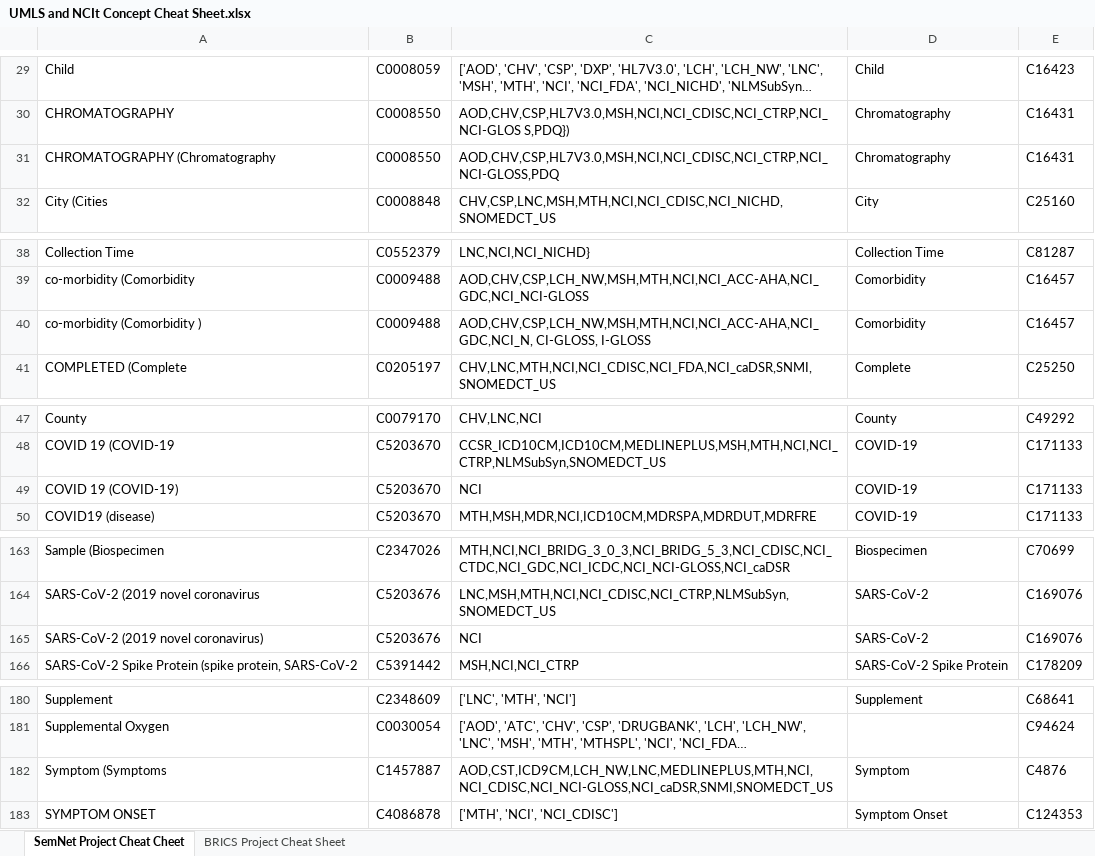
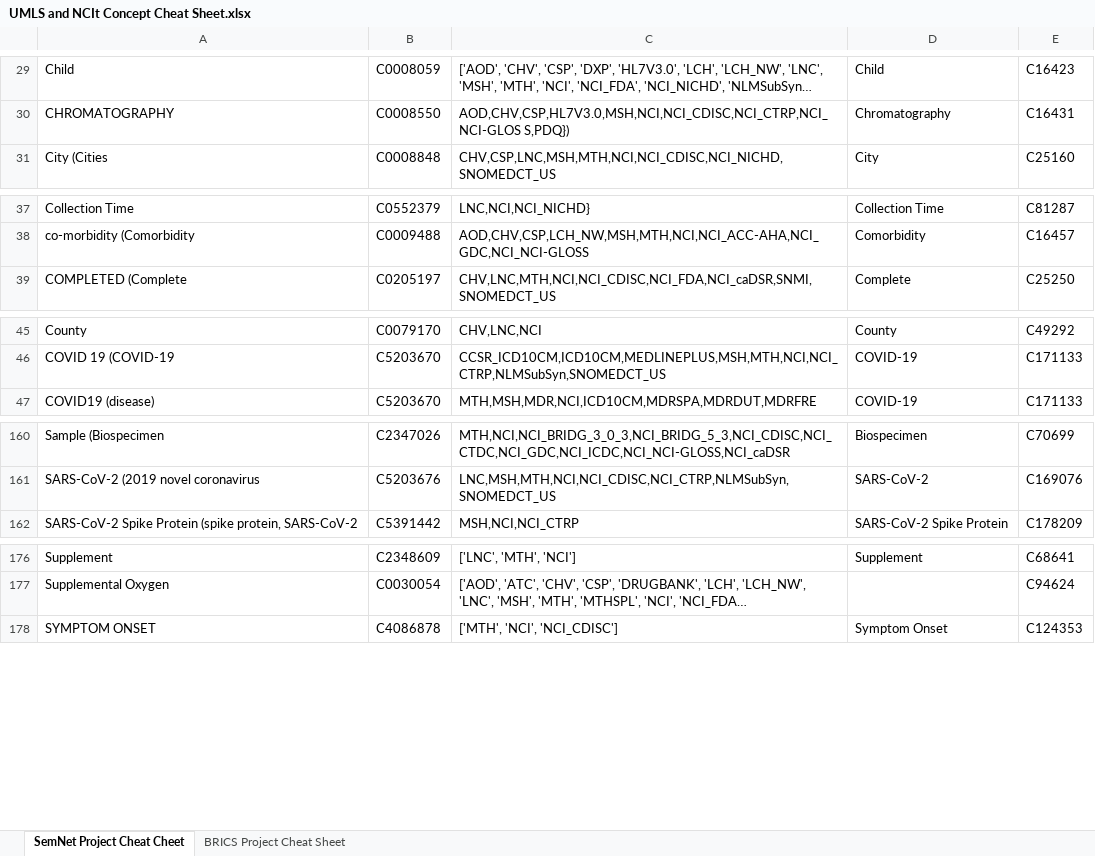
Before and after one commit to CBIIT/UMLS-MetaMap-API-Scripts, an Excel workbook: UMLS CUI cheat sheet/UMLS and NCIt Concept Cheat Sheet.xlsx, sheet SemNet Project Cheat Cheet, drawn as a sheet; only a part is shown, gaps mark what is left out; long unchanged cells end in …; values as stored, in another font and other column widths than the file's, no borders; conditional formats not drawn; the diff names each change by its address in the sheet, - before the commit and + after, or states it on an @@ line.

Commit message:
latest

```diff
--- a/UMLS CUI cheat sheet/UMLS and NCIt Concept Cheat Sheet.xlsx (sheet SemNet Project Cheat Cheet)
+++ b/UMLS CUI cheat sheet/UMLS and NCIt Concept Cheat Sheet.xlsx (sheet SemNet Project Cheat Cheet)
-row 31: CHROMATOGRAPHY (Chromatography | C0008550 | AOD,CHV,CSP,HL7V3.0,MSH,NCI,NCI_CDISC,NCI_CTRP,NCI_NCI-GLOSS,PDQ | Chromatography | C16431
-row 40: co-morbidity (Comorbidity ) | C0009488 | AOD,CHV,CSP,LCH_NW,MSH,MTH,NCI,NCI_ACC-AHA,NCI_GDC,NCI_N, CI-GLOSS, I-GLOSS | Comorbidity | C16457
-row 49: COVID 19 (COVID-19) | C5203670 | NCI | COVID-19 | C171133
-row 165: SARS-CoV-2 (2019 novel coronavirus) | C5203676 | NCI | SARS-CoV-2 | C169076
-row 182: Symptom (Symptoms | C1457887 | AOD,CST,ICD9CM,LCH_NW,LNC,MEDLINEPLUS,MTH,NCI,NCI_CDISC,NCI_NCI-GLOSS,NCI_caDSR,SNMI,SNOMEDCT_US | Symptom | C4876
```
